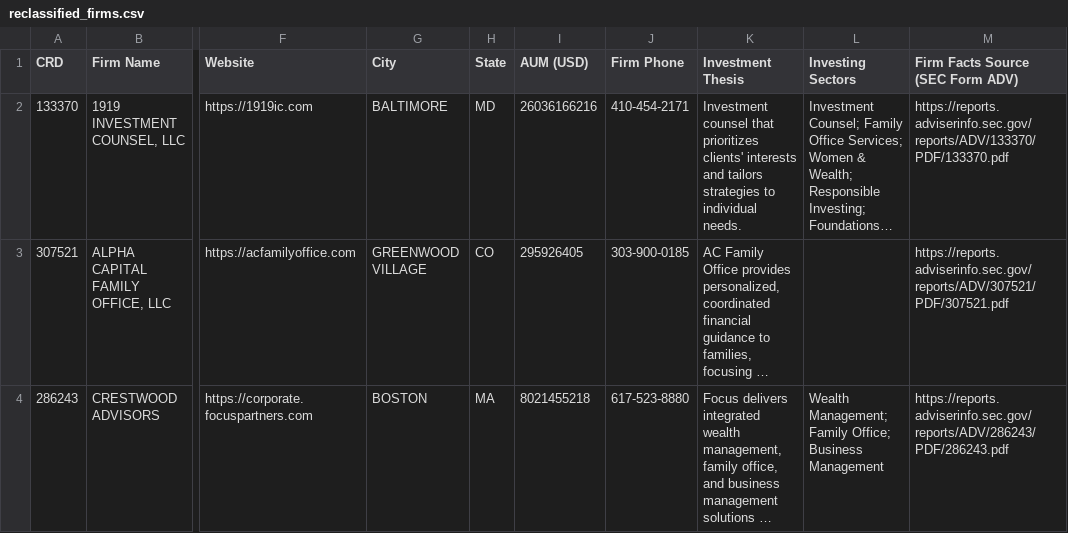
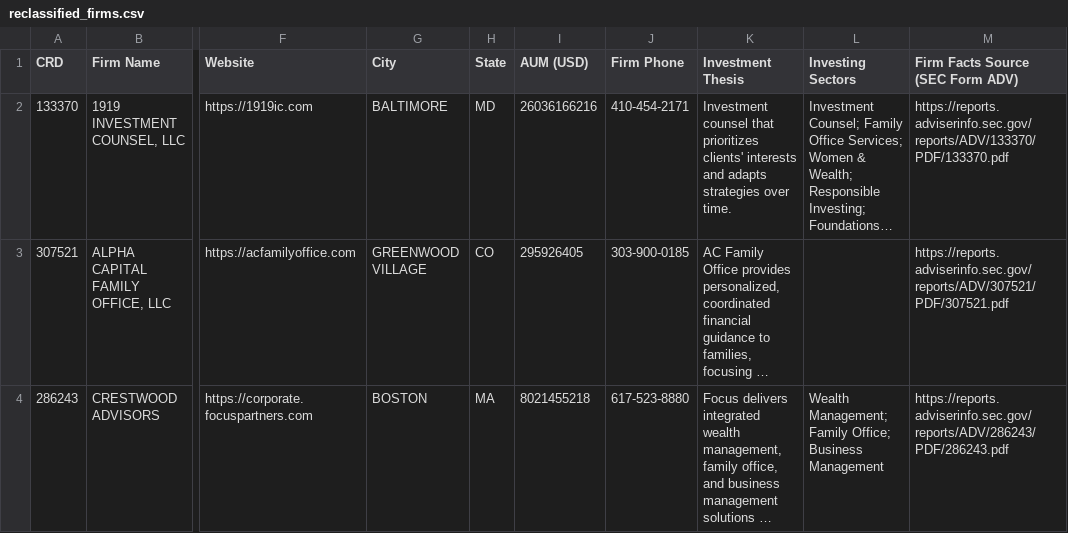
Before and after one commit to ahsan-hussainn/polarity-fo-rag, a CSV file: data/gold/reclassified_firms.csv, drawn as a sheet; only a part is shown, gaps mark what is left out; long unchanged cells end in …; the diff covers the shown part only; the diff names each change by its address in the sheet, - before the commit and + after, or states it on an @@ line.

```diff
--- a/data/gold/reclassified_firms.csv
+++ b/data/gold/reclassified_firms.csv
-K2 (Investment Thesis): …interests and tailors strategies to individual needs.
+K2 (Investment Thesis): …interests and adapts strategies over time.
```
Also changed, not shown: 4 edited cells elsewhere in this file, data/gold/family_office_dataset.csv, 4 other files.
